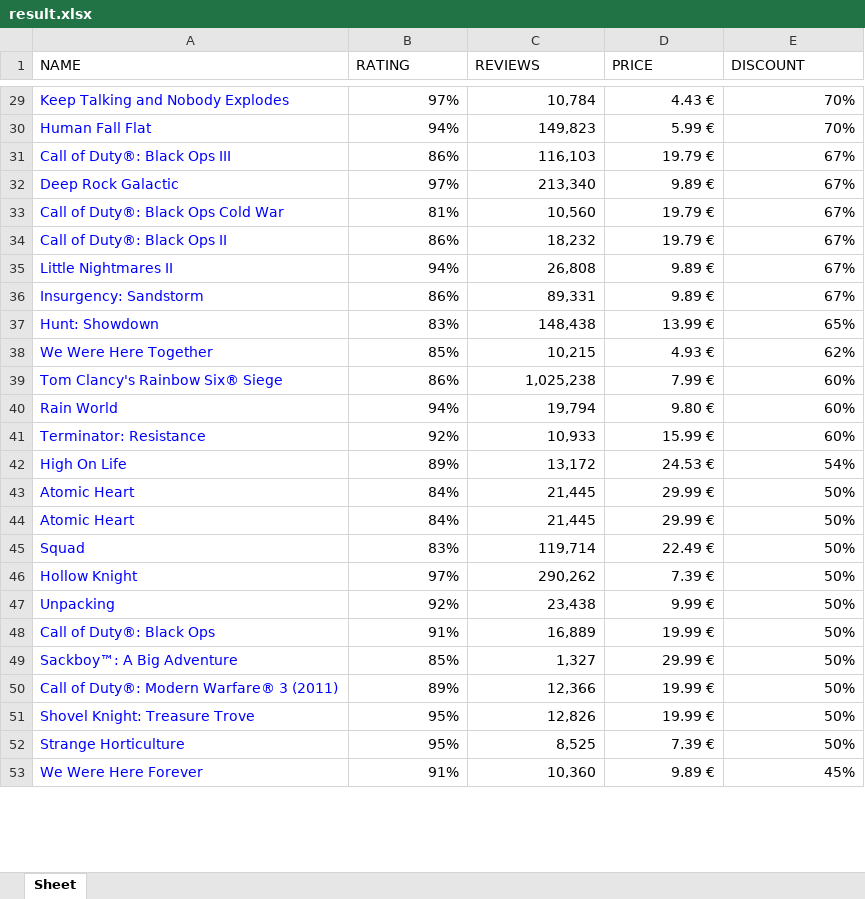
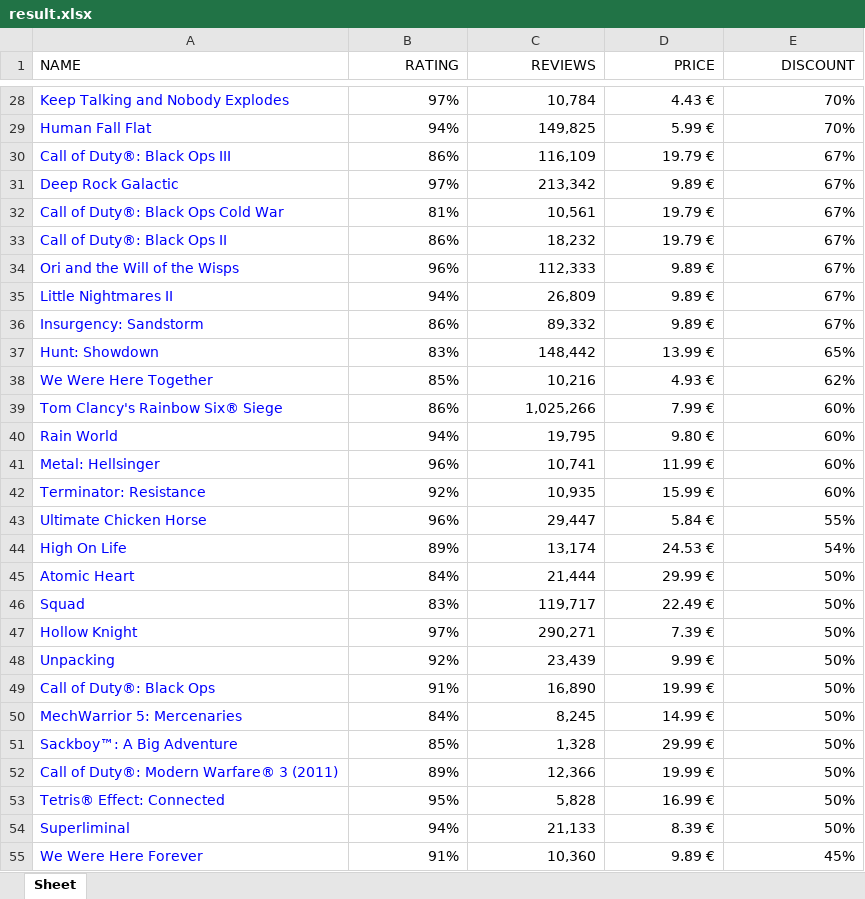
Before and after one commit to pavelsananko/automation-project, an Excel workbook: result.xlsx, sheet Sheet, drawn as a sheet; only a part is shown, gaps mark what is left out; values as stored, in another font and other column widths than the file's, no borders; removed rows and columns are numbered as before the commit, all else as after; the diff covers the shown part only; the diff names each change by its address in the sheet, - before the commit and + after, or states it on an @@ line.

```diff
--- a/result.xlsx (sheet Sheet)
+++ b/result.xlsx (sheet Sheet)
-B1:E1 alignment: left
+B1:E1 alignment: right
-C29 (REVIEWS): 149,823
+C29 (REVIEWS): 149,825
-C30 (REVIEWS): 116,103
+C30 (REVIEWS): 116,109
-C31 (REVIEWS): 213,340
+C31 (REVIEWS): 213,342
-C32 (REVIEWS): 10,560
+C32 (REVIEWS): 10,561
+row 34: Ori and the Will of the Wisps | 96% | 112,333 | 9.89 € | 67%
-C35 (REVIEWS): 26,808
+C35 (REVIEWS): 26,809
-C36 (REVIEWS): 89,331
+C36 (REVIEWS): 89,332
-C37 (REVIEWS): 148,438
+C37 (REVIEWS): 148,442
-C38 (REVIEWS): 10,215
+C38 (REVIEWS): 10,216
-C39 (REVIEWS): 1,025,238
+C39 (REVIEWS): 1,025,266
-C40 (REVIEWS): 19,794
+C40 (REVIEWS): 19,795
+row 41: Metal: Hellsinger | 96% | 10,741 | 11.99 € | 60%
-C42 (REVIEWS): 10,933
+C42 (REVIEWS): 10,935
+row 43: Ultimate Chicken Horse | 96% | 29,447 | 5.84 € | 55%
-C44 (REVIEWS): 13,172
+C44 (REVIEWS): 13,174
-C45 (REVIEWS): 21,445
+C45 (REVIEWS): 21,444
-row 44: Atomic Heart | 84% | 21,445 | 29.99 € | 50%
-C46 (REVIEWS): 119,714
+C46 (REVIEWS): 119,717
-C47 (REVIEWS): 290,262
+C47 (REVIEWS): 290,271
-C48 (REVIEWS): 23,438
+C48 (REVIEWS): 23,439
-C49 (REVIEWS): 16,889
+C49 (REVIEWS): 16,890
+row 50: MechWarrior 5: Mercenaries | 84% | 8,245 | 14.99 € | 50%
-C51 (REVIEWS): 1,327
+C51 (REVIEWS): 1,328
-row 51: Shovel Knight: Treasure Trove | 95% | 12,826 | 19.99 € | 50%
-row 52: Strange Horticulture | 95% | 8,525 | 7.39 € | 50%
+row 53: Tetris® Effect: Connected | 95% | 5,828 | 16.99 € | 50%
+row 54: Superliminal | 94% | 21,133 | 8.39 € | 50%
```
Also changed, not shown: 7 added rows, 10 removed rows and 40 edited cells elsewhere in this sheet, 1 other file.
